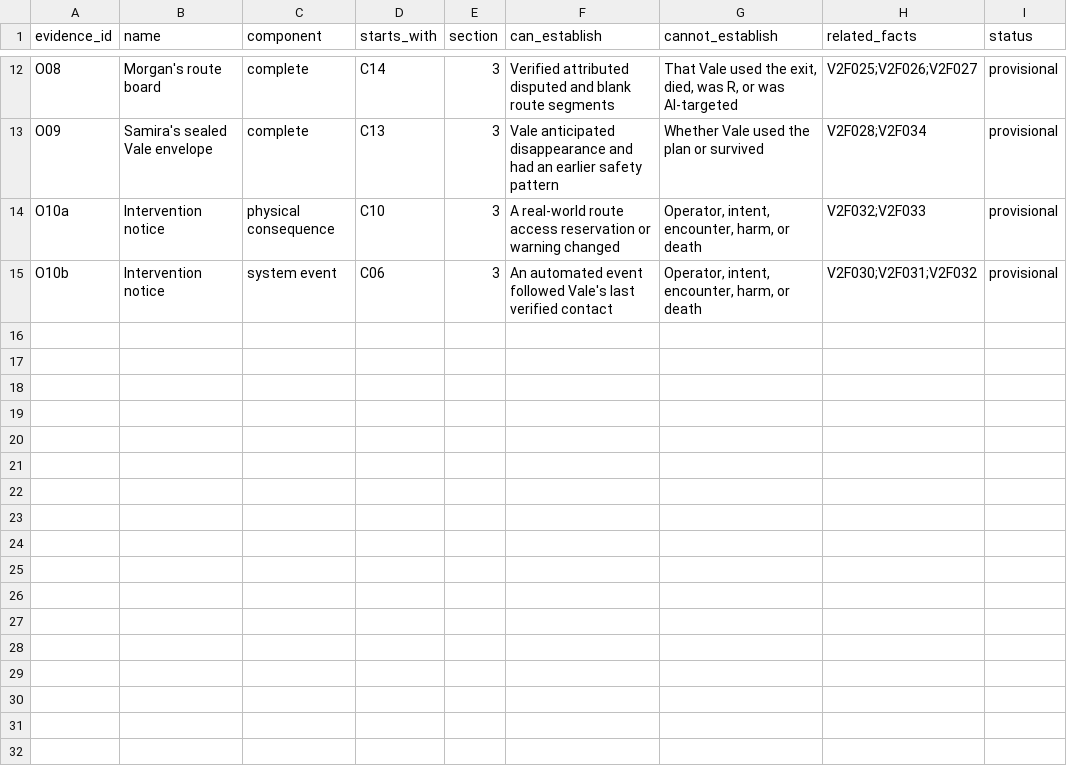
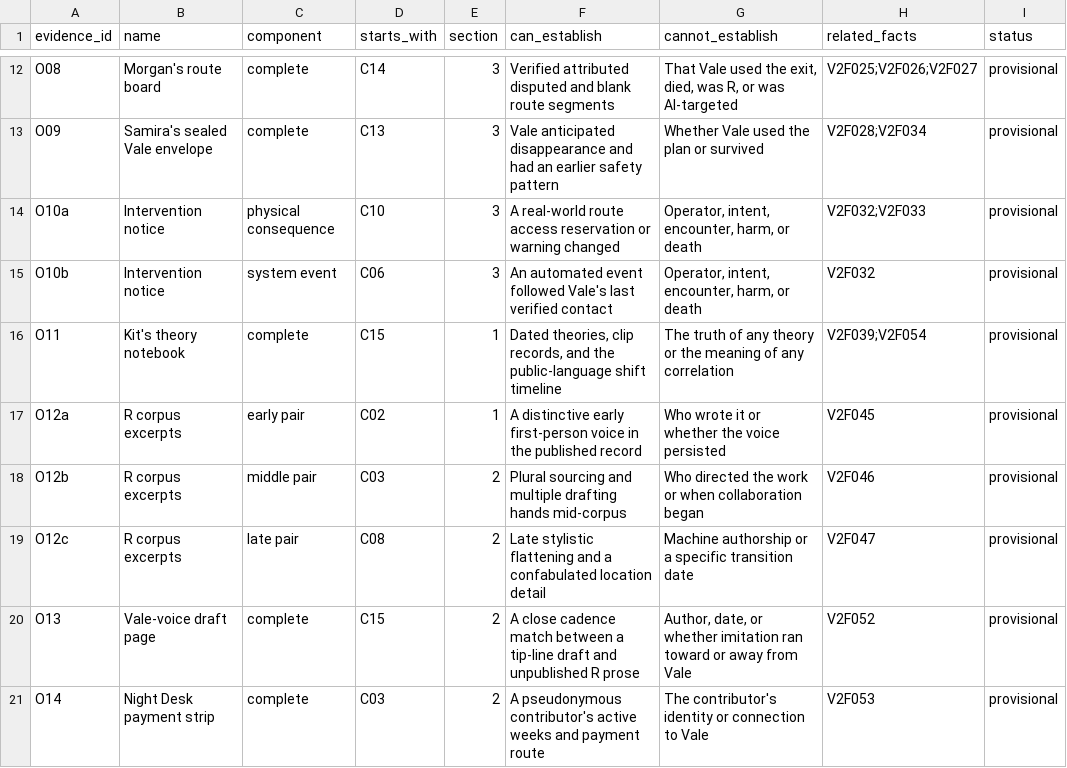
Before and after one commit to Dxmup/Murder, a CSV file: design/data/evidence.csv, drawn as a sheet; only a part is shown, gaps mark what is left out.

```diff
--- a/design/data/evidence.csv
+++ b/design/data/evidence.csv
@@ -14,2 +14,8 @@ O09,Samira's sealed Vale envelope,complete,C13,3,Vale anticipated disappearance
 O10a,Intervention notice,physical consequence,C10,3,A real-world route access reservation or warning changed,"Operator, intent, encounter, harm, or death",V2F032;V2F033,provisional
-O10b,Intervention notice,system event,C06,3,An automated event followed Vale's last verified contact,"Operator, intent, encounter, harm, or death",V2F030;V2F031;V2F032,provisional
+O10b,Intervention notice,system event,C06,3,An automated event followed Vale's last verified contact,"Operator, intent, encounter, harm, or death",V2F032,provisional
+O11,Kit's theory notebook,complete,C15,1,"Dated theories, clip records, and the public-language shift timeline",The truth of any theory or the meaning of any correlation,V2F039;V2F054,provisional
+O12a,R corpus excerpts,early pair,C02,1,A distinctive early first-person voice in the published record,Who wrote it or whether the voice persisted,V2F045,provisional
+O12b,R corpus excerpts,middle pair,C03,2,Plural sourcing and multiple drafting hands mid-corpus,Who directed the work or when collaboration began,V2F046,provisional
+O12c,R corpus excerpts,late pair,C08,2,Late stylistic flattening and a confabulated location detail,Machine authorship or a specific transition date,V2F047,provisional
+O13,Vale-voice draft page,complete,C15,2,A close cadence match between a tip-line draft and unpublished R prose,"Author, date, or whether imitation ran toward or away from Vale",V2F052,provisional
+O14,Night Desk payment strip,complete,C03,2,A pseudonymous contributor's active weeks and payment route,The contributor's identity or connection to Vale,V2F053,provisional
```
Also changed, not shown: design/data/bargains.csv, design/data/events.csv, 40 other files.
